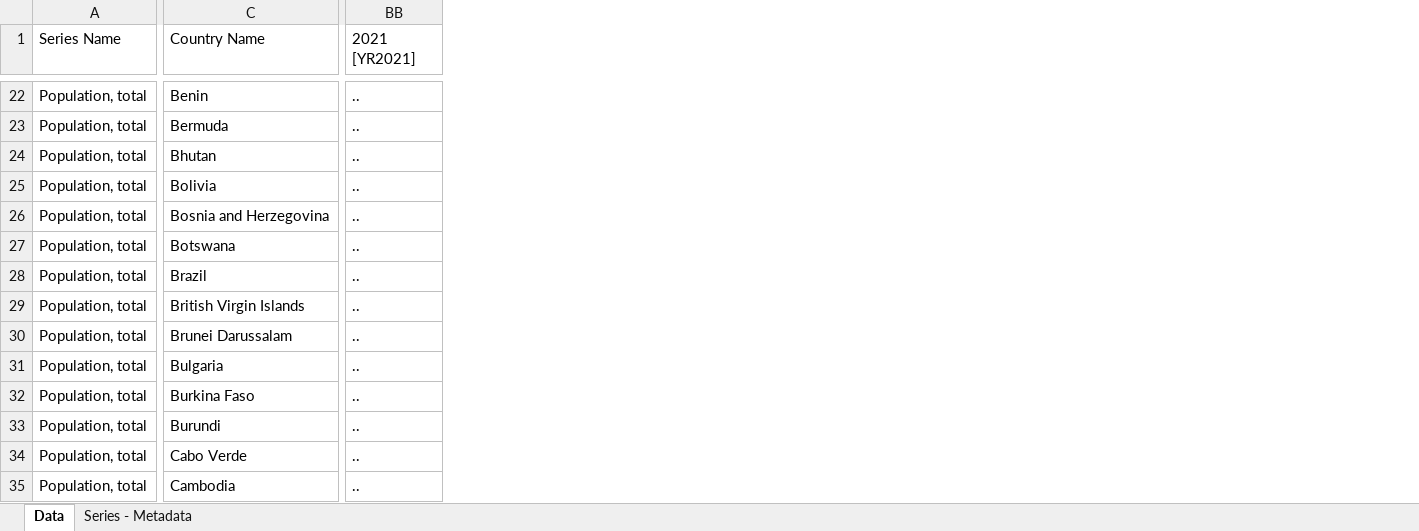
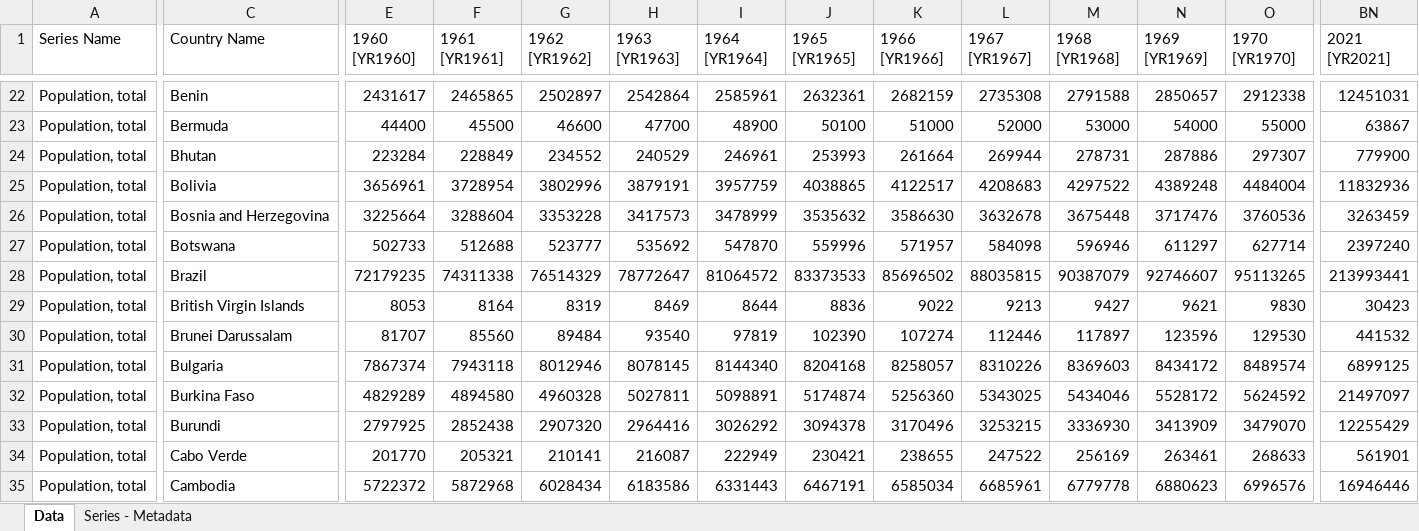
Before and after one commit to corradio/footprintmap, an Excel workbook: scripts/data/worldbank_gdp_pop.xlsx, sheet Data, drawn as a sheet; only a part is shown, gaps mark what is left out; values as stored, in another font and other column widths than the file's, no borders; addresses are those after the commit; the diff covers the shown part only; the diff names each change by its address in the sheet, - before the commit and + after, or states it on an @@ line.

```diff
--- a/scripts/data/worldbank_gdp_pop.xlsx (sheet Data)
+++ b/scripts/data/worldbank_gdp_pop.xlsx (sheet Data)
+column E (1960 [YR1960]), rows 22-35: 2431617 | 44400 | 223284 | 3656961 | 3225664 | 502733 | 72179235 | 8053 | 81707 | 7867374 | 4829289 | 2797925 | 201770 | 5722372
+column F (1961 [YR1961]), rows 22-35: 2465865 | 45500 | 228849 | 3728954 | 3288604 | 512688 | 74311338 | 8164 | 85560 | 7943118 | 4894580 | 2852438 | 205321 | 5872968
+column G (1962 [YR1962]), rows 22-35: 2502897 | 46600 | 234552 | 3802996 | 3353228 | 523777 | 76514329 | 8319 | 89484 | 8012946 | 4960328 | 2907320 | 210141 | 6028434
+column H (1963 [YR1963]), rows 22-35: 2542864 | 47700 | 240529 | 3879191 | 3417573 | 535692 | 78772647 | 8469 | 93540 | 8078145 | 5027811 | 2964416 | 216087 | 6183586
+column I (1964 [YR1964]), rows 22-35: 2585961 | 48900 | 246961 | 3957759 | 3478999 | 547870 | 81064572 | 8644 | 97819 | 8144340 | 5098891 | 3026292 | 222949 | 6331443
+column J (1965 [YR1965]), rows 22-35: 2632361 | 50100 | 253993 | 4038865 | 3535632 | 559996 | 83373533 | 8836 | 102390 | 8204168 | 5174874 | 3094378 | 230421 | 6467191
+column K (1966 [YR1966]), rows 22-35: 2682159 | 51000 | 261664 | 4122517 | 3586630 | 571957 | 85696502 | 9022 | 107274 | 8258057 | 5256360 | 3170496 | 238655 | 6585034
+column L (1967 [YR1967]), rows 22-35: 2735308 | 52000 | 269944 | 4208683 | 3632678 | 584098 | 88035815 | 9213 | 112446 | 8310226 | 5343025 | 3253215 | 247522 | 6685961
+column M (1968 [YR1968]), rows 22-35: 2791588 | 53000 | 278731 | 4297522 | 3675448 | 596946 | 90387079 | 9427 | 117897 | 8369603 | 5434046 | 3336930 | 256169 | 6779778
+column N (1969 [YR1969]), rows 22-35: 2850657 | 54000 | 287886 | 4389248 | 3717476 | 611297 | 92746607 | 9621 | 123596 | 8434172 | 5528172 | 3413909 | 263461 | 6880623
+column O (1970 [YR1970]), rows 22-35: 2912338 | 55000 | 297307 | 4484004 | 3760536 | 627714 | 95113265 | 9830 | 129530 | 8489574 | 5624592 | 3479070 | 268633 | 6996576
-BN22 (2021 [YR2021]): ..
+BN22 (2021 [YR2021]): 12451031
-BN23 (2021 [YR2021]): ..
+BN23 (2021 [YR2021]): 63867
-BN24 (2021 [YR2021]): ..
+BN24 (2021 [YR2021]): 779900
-BN25 (2021 [YR2021]): ..
+BN25 (2021 [YR2021]): 11832936
-BN26 (2021 [YR2021]): ..
+BN26 (2021 [YR2021]): 3263459
-BN27 (2021 [YR2021]): ..
+BN27 (2021 [YR2021]): 2397240
-BN28 (2021 [YR2021]): ..
+BN28 (2021 [YR2021]): 213993441
-BN29 (2021 [YR2021]): ..
+BN29 (2021 [YR2021]): 30423
-BN30 (2021 [YR2021]): ..
+BN30 (2021 [YR2021]): 441532
-BN31 (2021 [YR2021]): ..
+BN31 (2021 [YR2021]): 6899125
-BN32 (2021 [YR2021]): ..
+BN32 (2021 [YR2021]): 21497097
-BN33 (2021 [YR2021]): ..
+BN33 (2021 [YR2021]): 12255429
-BN34 (2021 [YR2021]): ..
+BN34 (2021 [YR2021]): 561901
-BN35 (2021 [YR2021]): ..
+BN35 (2021 [YR2021]): 16946446
```
Also changed, not shown: 1 added column and 1548 edited cells elsewhere in this sheet, 6 other files.
